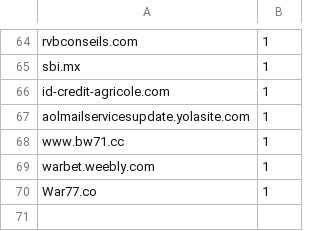
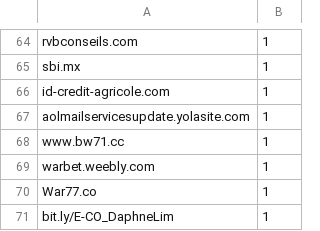
Before and after one commit to House-Fish/Computing-CW, a CSV file: data/link_blacklist/links.csv, drawn as a sheet; only a part is shown, gaps mark what is left out.

```diff
--- a/data/link_blacklist/links.csv
+++ b/data/link_blacklist/links.csv
@@ -70 +70,2 @@ warbet.weebly.com,1
 War77.co,1
+bit.ly/E-CO_DaphneLim,1
```
Also changed, not shown: data/lang_model/spam.csv, data/profile.csv, 9 other files.
